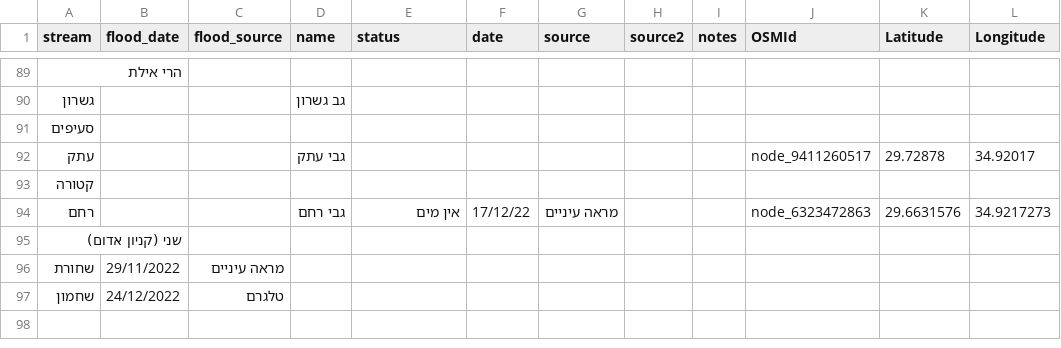
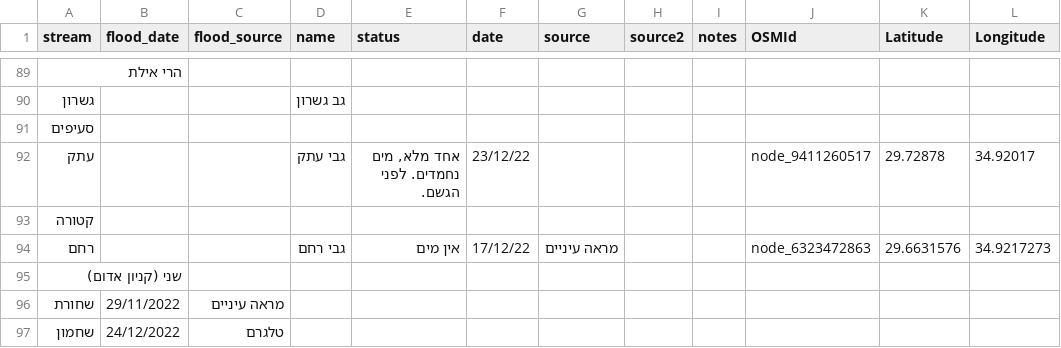
Before and after one commit to amiad/IHMGeoJSONWaterholes, a CSV file: floods.csv, drawn as a sheet; only a part is shown, gaps mark what is left out; the diff names each change by its address in the sheet, - before the commit and + after, or states it on an @@ line.

Commit message:
update source.geojson 2023-01-02-09:33

```diff
--- a/floods.csv
+++ b/floods.csv
-E92 (status): (empty)
+E92 (status): אחד מלא, מים נחמדים. לפני הגשם.
-F92 (date): (empty)
+F92 (date): 23/12/22
```
Also changed, not shown: 1 other file.
